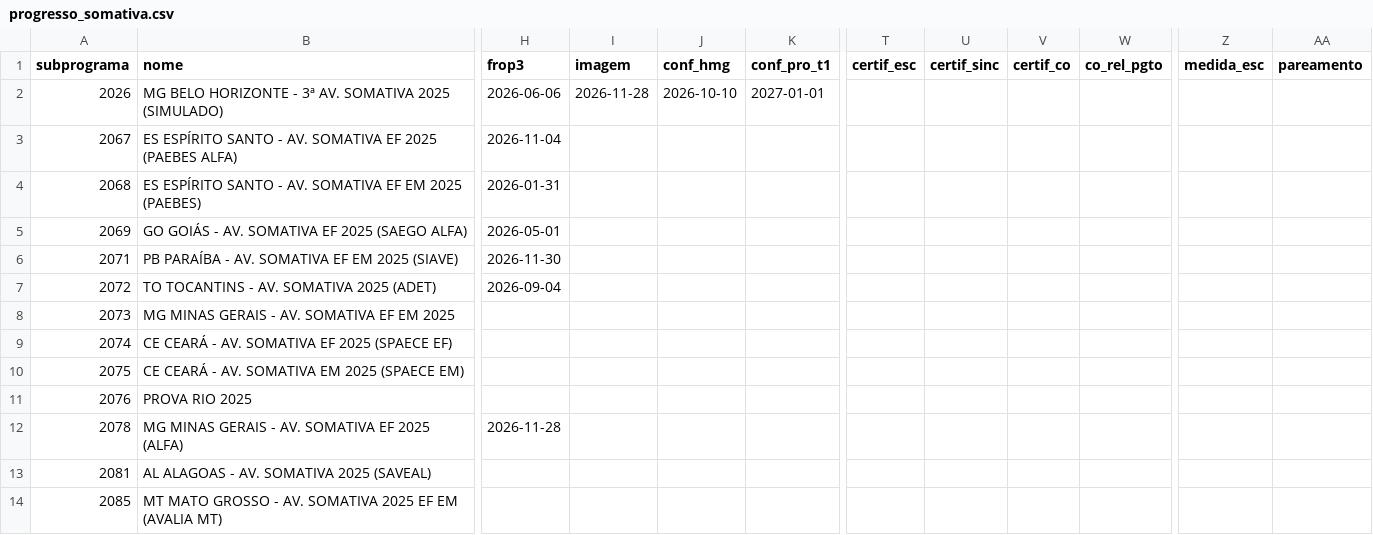
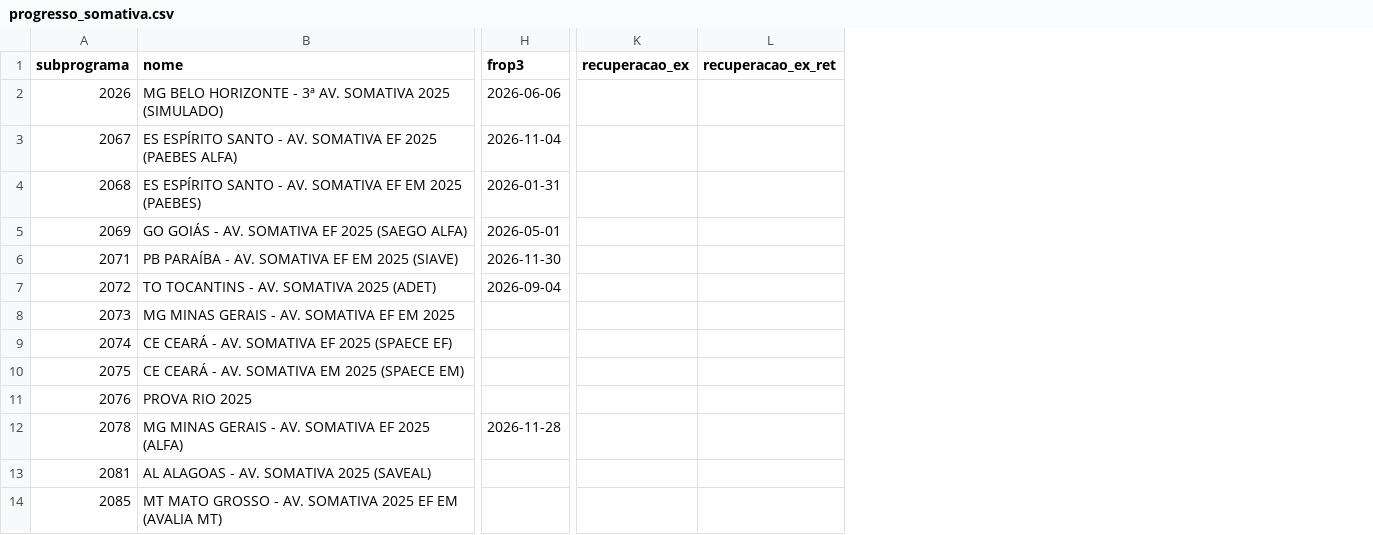
Before and after one commit to Deploy-dashboard/dashboard-monitoramento, a CSV file: progresso_somativa.csv, drawn as a sheet; only a part is shown, gaps mark what is left out; removed rows and columns are numbered as before the commit, all else as after; the diff names each change by its address in the sheet, - before the commit and + after, or states it on an @@ line.

```diff
--- a/progresso_somativa.csv
+++ b/progresso_somativa.csv
-column I (imagem), row 2: 2026-11-28
-column J (conf_hmg), row 2: 2026-10-10
-column K (conf_pro_t1), row 2: 2027-01-01
+column K (recuperacao_ex), empty
+column L (recuperacao_ex_ret), empty
-column T (certif_esc), empty
-column U (certif_sinc), empty
-column V (certif_co), empty
-column W (co_rel_pgto), empty
-column Z (medida_esc), empty
-column AA (pareamento), empty
```
Also changed, not shown: progresso.csv, progresso_formativa.csv, 8 other files.
